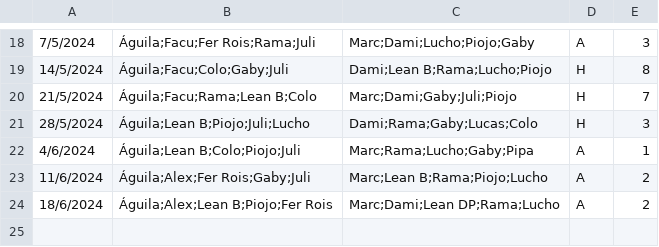
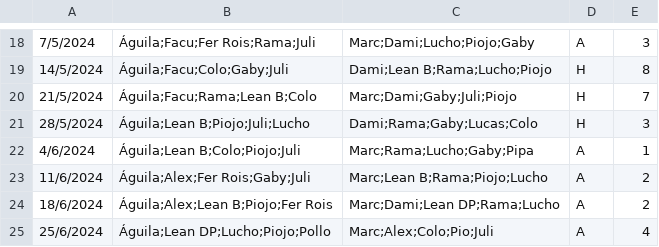
Before and after one commit to ramimartin/polimiedos, a CSV file: data/futbol_martes.csv, drawn as a sheet; only a part is shown, gaps mark what is left out; the diff names each change by its address in the sheet, - before the commit and + after, or states it on an @@ line.

Commit message:
Resultados 25/6

```diff
--- a/data/futbol_martes.csv
+++ b/data/futbol_martes.csv
+row 25: 25/6/2024 | Águila;Lean DP;Lucho;Piojo;Pollo | Marc;Alex;Colo;Pio;Juli | A | 4
```
